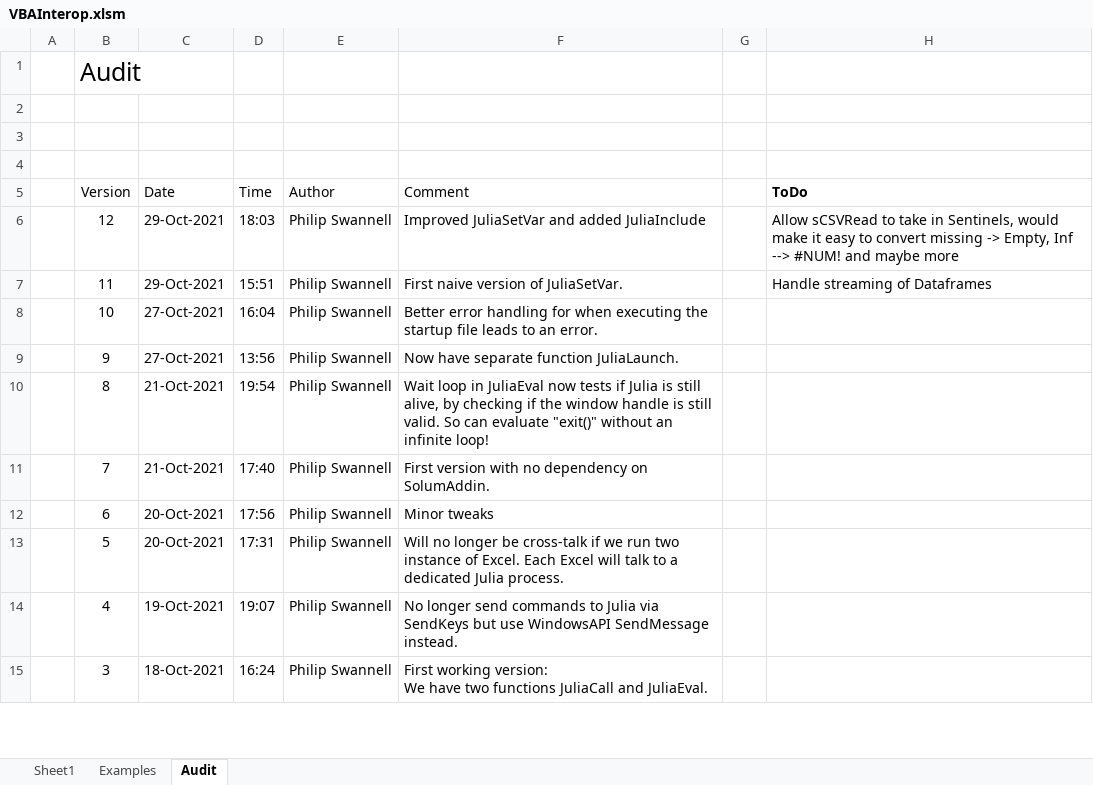
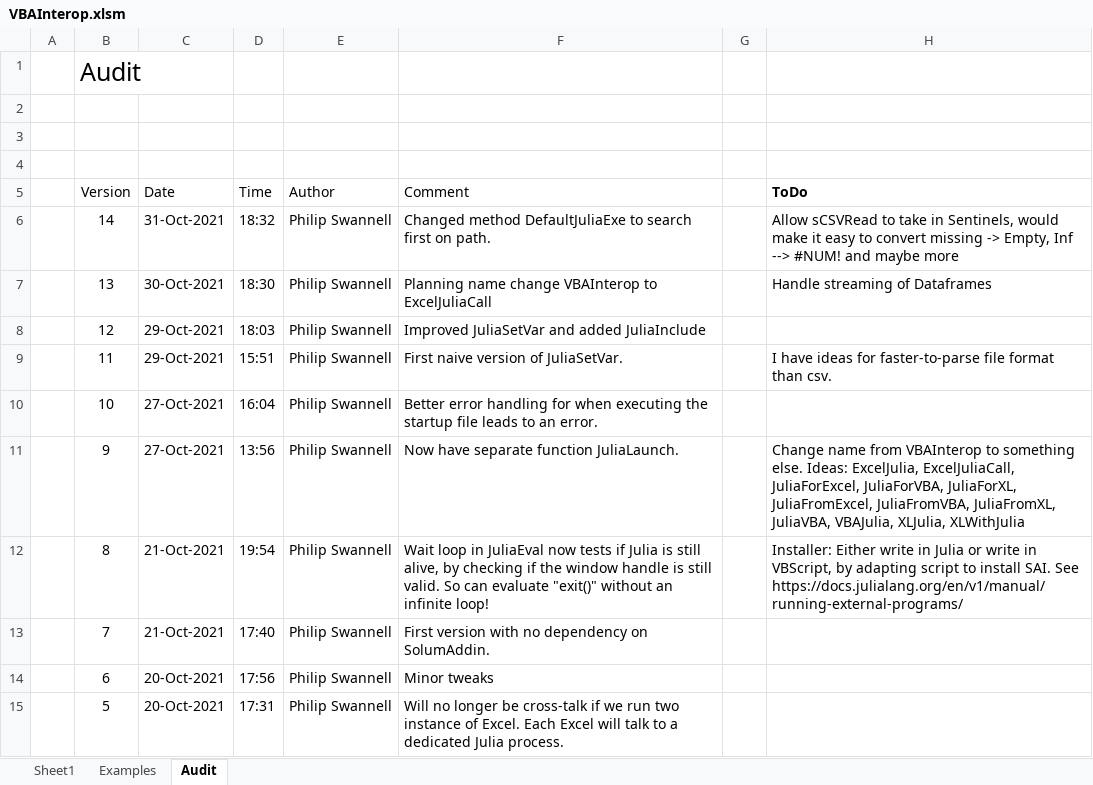
Before and after one commit to PGS62/JuliaExcel.jl, an Excel workbook: workbooks/VBAInterop.xlsm, sheet Audit, drawn as a sheet; only a part is shown; the shorter side is filled out with more unchanged rows; values as stored, in another font and other column widths than the file's, no borders; addresses are those after the commit; the diff names each change by its address in the sheet, - before the commit and + after, or states it on an @@ line.

Commit message:
Changed method DefaultJuliaExe to search first on path

```diff
--- a/workbooks/VBAInterop.xlsm (sheet Audit)
+++ b/workbooks/VBAInterop.xlsm (sheet Audit)
+row 6:  | 14 | 31-Oct-2021 | 18:32 | Philip Swannell | Changed method DefaultJuliaExe to search first on path. |  | Allow sCSVRead to take in Sentinels, would make it easy to convert missing -> Empty, Inf --> #NUM! and maybe more
+row 7:  | 13 | 30-Oct-2021 | 18:30 | Philip Swannell | Planning name change VBAInterop to ExcelJuliaCall |  | Handle streaming of Dataframes
-H8 (ToDo): Allow sCSVRead to take in Sentinels, would make it easy to convert missing -> Empty, Inf --> #NUM! and maybe more
+H8 (ToDo): (empty)
-H9 (ToDo): Handle streaming of Dataframes
+H9 (ToDo): I have ideas for faster-to-parse file format than csv.
-H11 (ToDo): (empty)
+H11 (ToDo): Change name from VBAInterop to something else. Ideas: ExcelJulia, ExcelJuliaCall, JuliaForExcel, JuliaForVBA, JuliaForXL, JuliaFromExcel, JuliaFromVBA, JuliaFromXL, JuliaVBA, VBAJulia, XLJulia, XLWithJulia
-H12 (ToDo): (empty)
+H12 (ToDo): Installer: Either write in Julia or write in VBScript, by adapting script to install SAI. See https://docs.julialang.org/en/v1/manual/running-external-programs/
```
Also changed, not shown: sheet Examples, formulas that keep their value, 3 other files.
